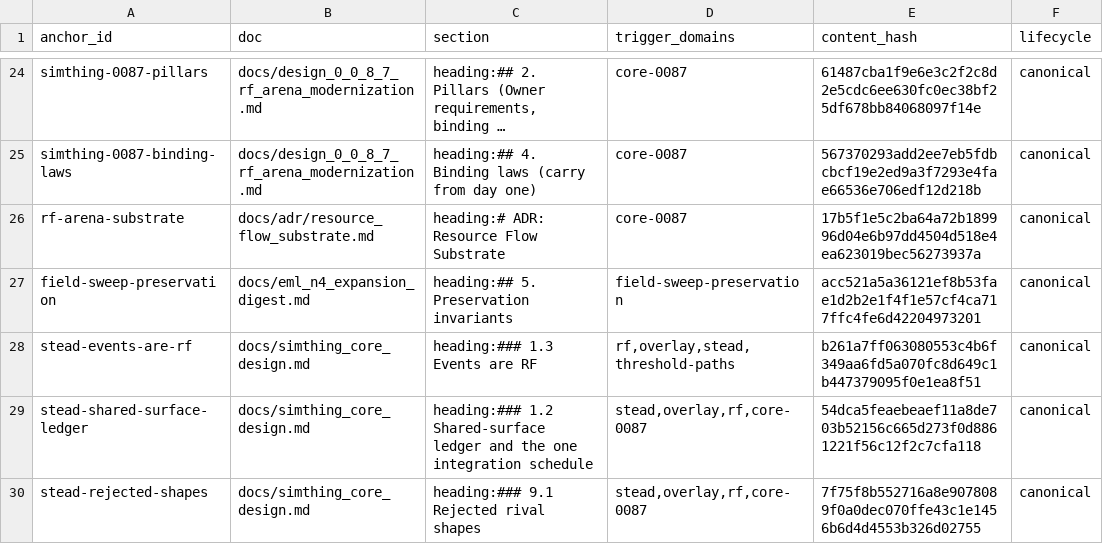
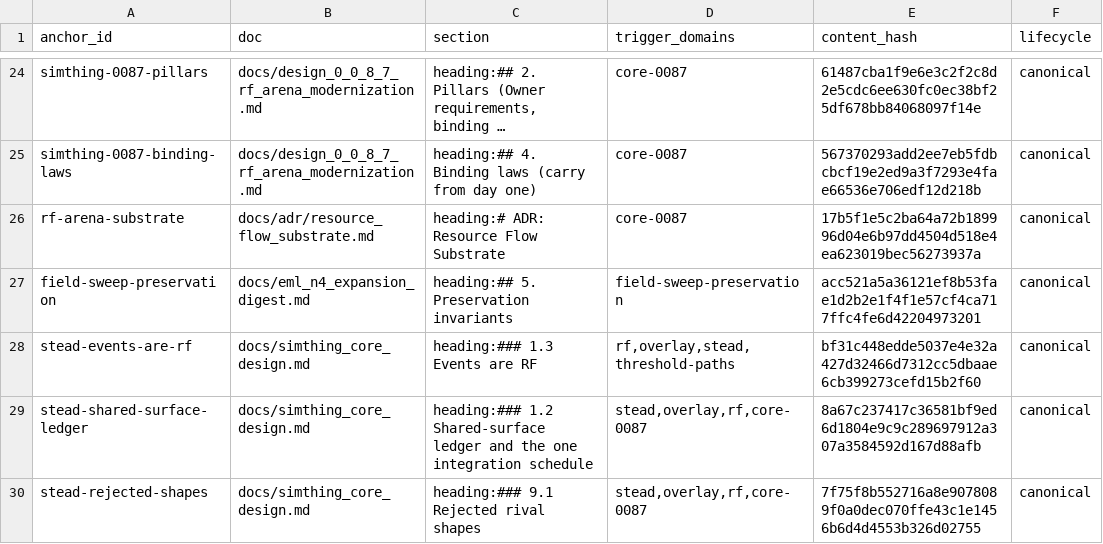
Before and after one commit to khorum08/SimThing, a TSV file: scripts/ci/doctrine_anchors.tsv, drawn as a sheet; only a part is shown, gaps mark what is left out; long unchanged cells end in …; the diff covers the shown part only.

```diff
--- a/scripts/ci/doctrine_anchors.tsv
+++ b/scripts/ci/doctrine_anchors.tsv
@@ -27,4 +27,4 @@ rf-arena-substrate	docs/adr/resource_flow_substrate.md	heading:# ADR: Resource F
 field-sweep-preservation	docs/eml_n4_expansion_digest.md	heading:## 5. Preservation invariants	field-sweep-preservation	acc521a5a36121ef8b53fae1d2b2e1f4f1e57cf4ca717ffc4fe6d42204973201	canonical
-stead-events-are-rf	docs/simthing_core_design.md	heading:### 1.3 Events are RF	rf,overlay,stead,threshold-paths	b261a7ff063080553c4b6f349aa6fd5a070fc8d649c1b447379095f0e1ea8f51	canonical
-stead-shared-surface-ledger	docs/simthing_core_design.md	heading:### 1.2 Shared-surface ledger and the one integration schedule	stead,overlay,rf,core-0087	54dca5feaebeaef11a8de703b52156c665d273f0d8861221f56c12f2c7cfa118	canonical
+stead-events-are-rf	docs/simthing_core_design.md	heading:### 1.3 Events are RF	rf,overlay,stead,threshold-paths	bf31c448edde5037e4e32a427d32466d7312cc5dbaae6cb399273cefd15b2f60	canonical
+stead-shared-surface-ledger	docs/simthing_core_design.md	heading:### 1.2 Shared-surface ledger and the one integration schedule	stead,overlay,rf,core-0087	8a67c237417c36581bf9ed6d1804e9c9c289697912a307a3584592d167d88afb	canonical
 stead-rejected-shapes	docs/simthing_core_design.md	heading:### 9.1 Rejected rival shapes	stead,overlay,rf,core-0087	7f75f8b552716a8e9078089f0a0dec070ffe43c1e1456b6d4d4553b326d02755	canonical
```
Also changed, not shown: 1 added row and 4 edited cells elsewhere in this file, 1 other file.
